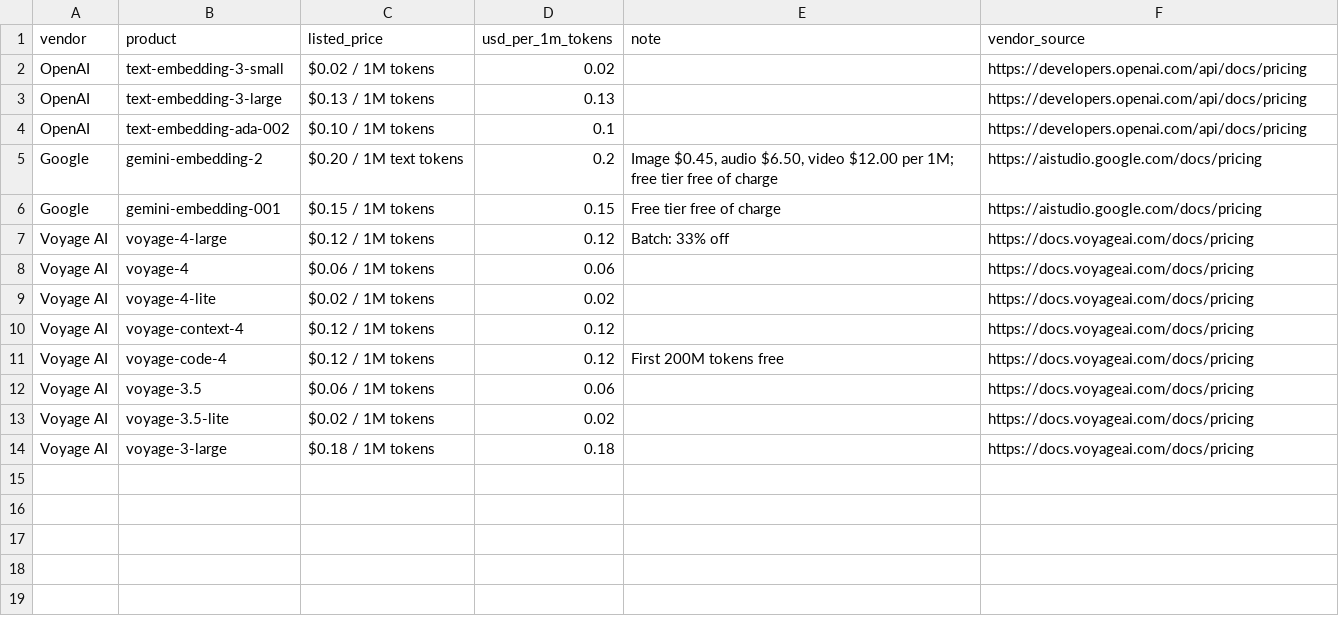
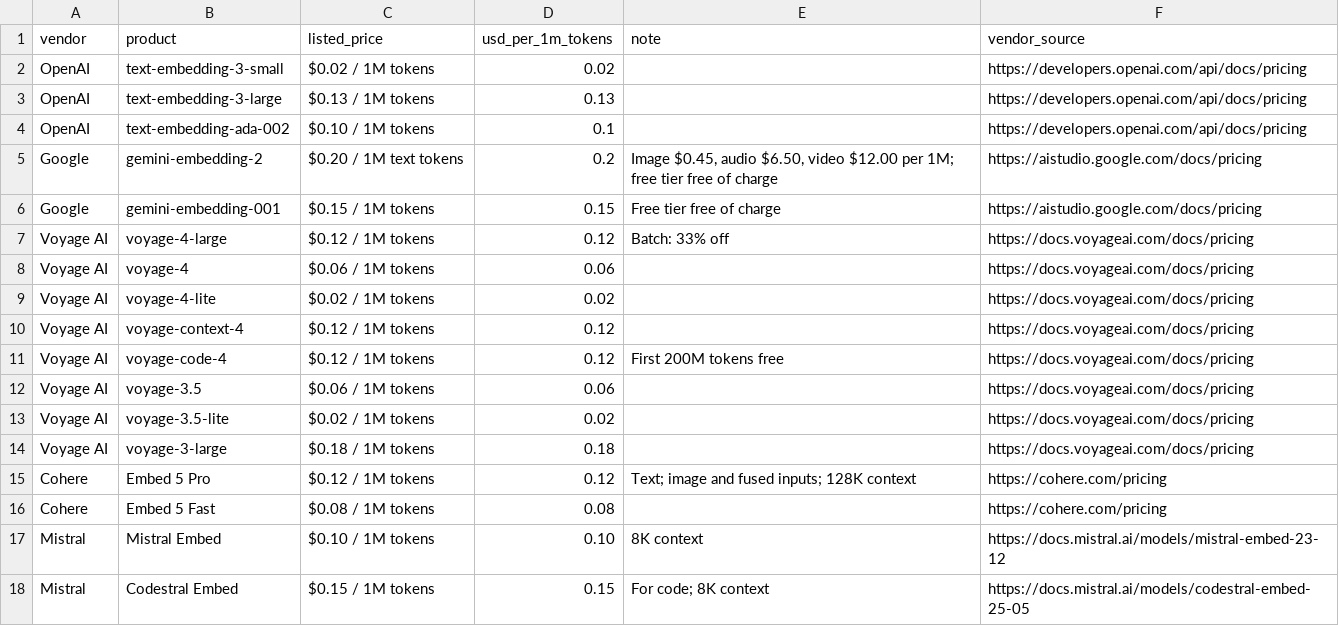
Before and after one commit to Adrianyerazig/ai-pricing-dataset, a CSV file: data/embedding-pricing.csv, drawn as a sheet; the diff names each change by its address in the sheet, - before the commit and + after, or states it on an @@ line.

Commit message:
Embeddings: add Cohere Embed 5 and Mistral Embed / Codestral Embed (27 Nov)

```diff
--- a/data/embedding-pricing.csv
+++ b/data/embedding-pricing.csv
+row 15: Cohere | Embed 5 Pro | $0.12 / 1M tokens | 0.12 | Text; image and fused inputs; 128K context | https://cohere.com/pricing
+row 16: Cohere | Embed 5 Fast | $0.08 / 1M tokens | 0.08 |  | https://cohere.com/pricing
+row 17: Mistral | Mistral Embed | $0.10 / 1M tokens | 0.10 | 8K context | https://docs.mistral.ai/models/mistral-embed-23-12
+row 18: Mistral | Codestral Embed | $0.15 / 1M tokens | 0.15 | For code; 8K context | https://docs.mistral.ai/models/codestral-embed-25-05
```
Also changed, not shown: 1 other file.
